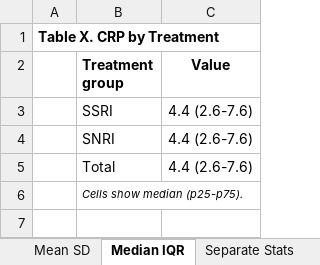
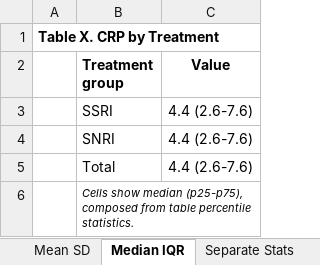
Before and after one commit to tpcopeland/Stata-Tools, an Excel workbook: tabtools/demo/demo_desctab.xlsx, sheet Median IQR, drawn as a sheet; values as stored, in another font and other column widths than the file's, no borders; the diff names each change by its address in the sheet, - before the commit and + after, or states it on an @@ line.

```diff
--- a/tabtools/demo/demo_desctab.xlsx (sheet Median IQR)
+++ b/tabtools/demo/demo_desctab.xlsx (sheet Median IQR)
-B6 (Treatment group): …show median (p25-p75).
+B6 (Treatment group): …show median (p25-p75), composed from table percentile statistics.
```
Also changed, not shown: sheet Mean SD, sheet Events, sheet Styled Events, 21 other files.
